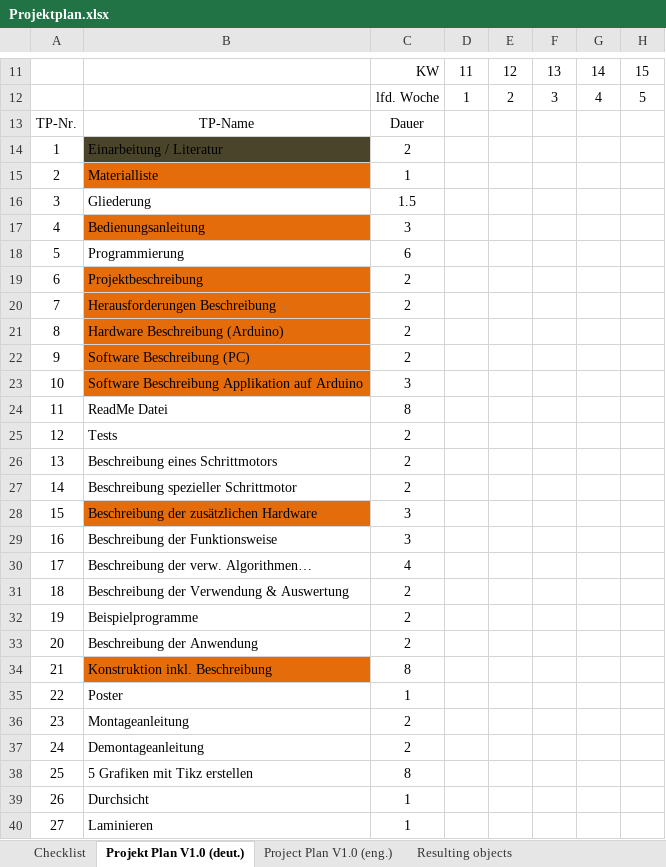
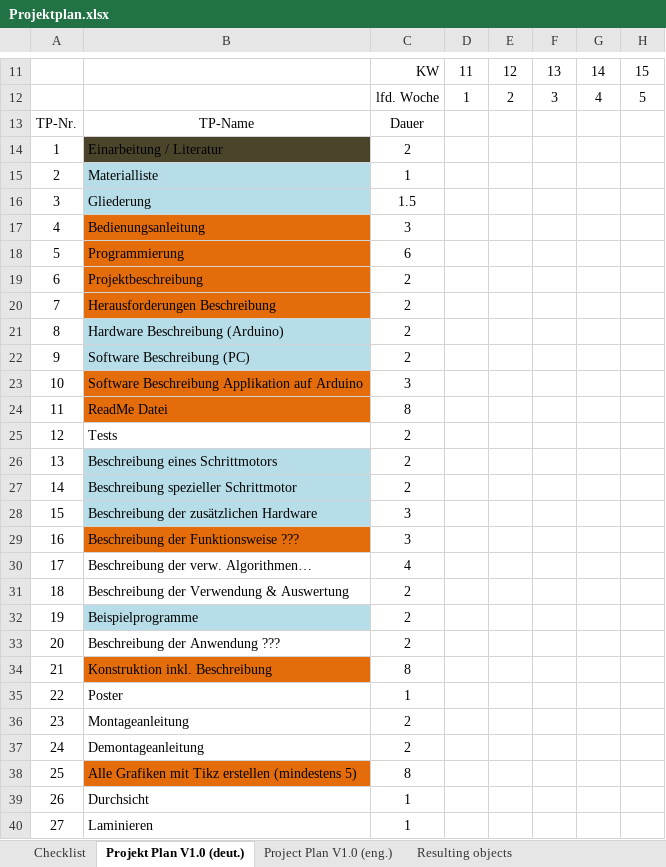
Before and after one commit to janterveen/A24-27-DemonstratorSchrittmotor, an Excel workbook: Template/Projektplan.xlsx, sheet Projekt Plan V1.0 (deut.), drawn as a sheet; only a part is shown, gaps mark what is left out; values as stored, in another font and other column widths than the file's, no borders; charts and pictures not drawn; the diff names each change by its address in the sheet, - before the commit and + after, or states it on an @@ line.

Commit message:
Add files via upload

```diff
--- a/Template/Projektplan.xlsx (sheet Projekt Plan V1.0 (deut.))
+++ b/Template/Projektplan.xlsx (sheet Projekt Plan V1.0 (deut.))
-B15 fill: #E46C0A
+B15 fill: #B7DEE8
-B16 fill: none
+B16 fill: #B7DEE8
-B18 fill: none
+B18 fill: #E46C0A
-B21:B22 fill: #E46C0A
+B21:B22 fill: #B7DEE8
-B24 fill: none
+B24 fill: #E46C0A
-B26:B27 fill: none
+B26:B27 fill: #B7DEE8
-B28 fill: #E46C0A
+B28 fill: #B7DEE8
-B29: Beschreibung der Funktionsweise
+B29: Beschreibung der Funktionsweise ???
-B29 fill: none
+B29 fill: #E46C0A
-B32 fill: none
+B32 fill: #B7DEE8
-B33: Beschreibung der Anwendung
+B33: Beschreibung der Anwendung ???
-B38: 5 Grafiken mit Tikz erstellen
+B38: Alle Grafiken mit Tikz erstellen (mindestens 5)
-B38 fill: none
+B38 fill: #E46C0A
```
Also changed, not shown: charts or pictures.
